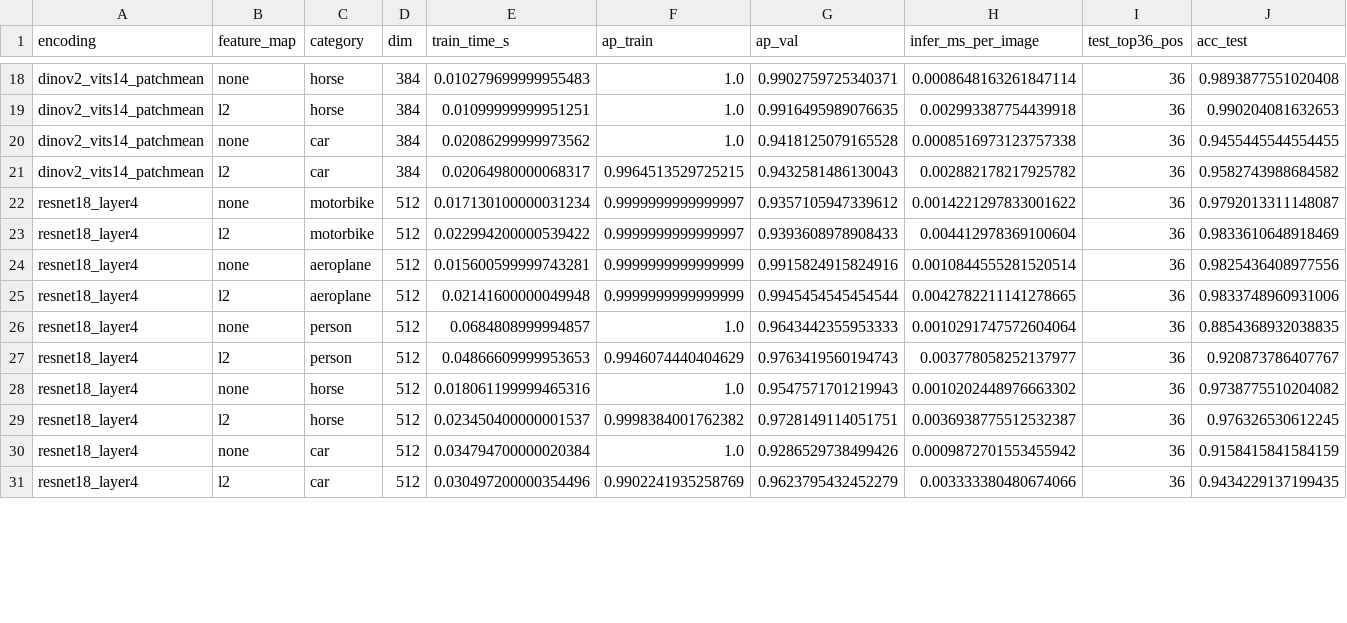
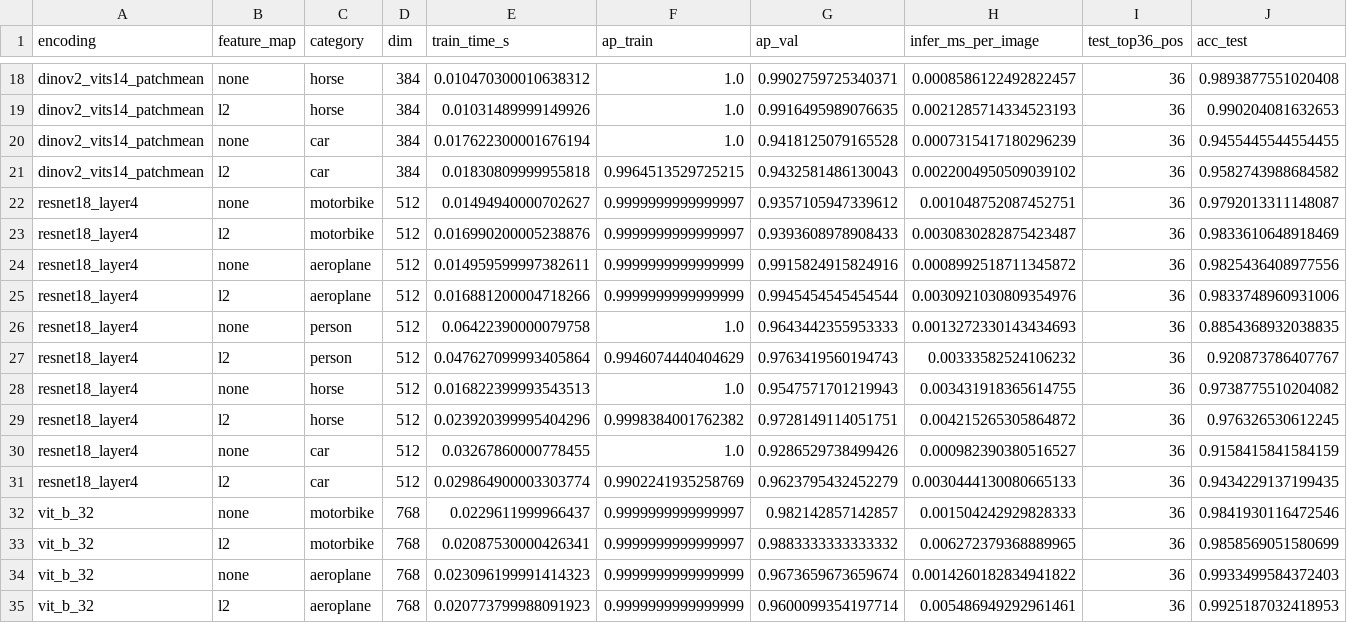
Before and after one commit to SamuelCrespo22/iavc_lab2, a CSV file: code/results/part4_dino_grid.csv, drawn as a sheet; only a part is shown, gaps mark what is left out; rows hold the shown columns only; the diff covers the shown part only; the diff names each change by its address in the sheet, - before the commit and + after, or states it on an @@ line.

```diff
--- a/code/results/part4_dino_grid.csv
+++ b/code/results/part4_dino_grid.csv
-E18 (train_time_s): 0.010279699999955483
+E18 (train_time_s): 0.010470300010638312
-H18 (infer_ms_per_image): 0.0008648163261847114
+H18 (infer_ms_per_image): 0.0008586122492822457
-E19 (train_time_s): 0.01099999999951251
+E19 (train_time_s): 0.01031489999149926
-H19 (infer_ms_per_image): 0.002993387754439918
+H19 (infer_ms_per_image): 0.0021285714334523193
-E20 (train_time_s): 0.02086299999973562
+E20 (train_time_s): 0.017622300001676194
-H20 (infer_ms_per_image): 0.0008516973123757338
+H20 (infer_ms_per_image): 0.0007315417180296239
-E21 (train_time_s): 0.02064980000068317
+E21 (train_time_s): 0.01830809999955818
-H21 (infer_ms_per_image): 0.002882178217925782
+H21 (infer_ms_per_image): 0.0022004950509039102
-E22 (train_time_s): 0.017130100000031234
+E22 (train_time_s): 0.01494940000702627
-H22 (infer_ms_per_image): 0.0014221297833001622
+H22 (infer_ms_per_image): 0.001048752087452751
-E23 (train_time_s): 0.022994200000539422
+E23 (train_time_s): 0.016990200005238876
-H23 (infer_ms_per_image): 0.004412978369100604
+H23 (infer_ms_per_image): 0.0030830282875423487
-E24 (train_time_s): 0.015600599999743281
+E24 (train_time_s): 0.014959599997382611
-H24 (infer_ms_per_image): 0.0010844555281520514
+H24 (infer_ms_per_image): 0.0008992518711345872
-E25 (train_time_s): 0.02141600000049948
+E25 (train_time_s): 0.016881200004718266
-H25 (infer_ms_per_image): 0.0042782211141278665
+H25 (infer_ms_per_image): 0.0030921030809354976
-E26 (train_time_s): 0.0684808999994857
+E26 (train_time_s): 0.06422390000079758
-H26 (infer_ms_per_image): 0.0010291747572604064
+H26 (infer_ms_per_image): 0.0013272330143434693
-E27 (train_time_s): 0.04866609999953653
+E27 (train_time_s): 0.047627099993405864
-H27 (infer_ms_per_image): 0.003778058252137977
+H27 (infer_ms_per_image): 0.00333582524106232
-E28 (train_time_s): 0.018061199999465316
+E28 (train_time_s): 0.016822399993543513
-H28 (infer_ms_per_image): 0.0010202448976663302
+H28 (infer_ms_per_image): 0.003431918365614755
-E29 (train_time_s): 0.023450400000001537
+E29 (train_time_s): 0.023920399995404296
-H29 (infer_ms_per_image): 0.0036938775512532387
+H29 (infer_ms_per_image): 0.004215265305864872
-E30 (train_time_s): 0.034794700000020384
+E30 (train_time_s): 0.03267860000778455
-H30 (infer_ms_per_image): 0.0009872701553455942
+H30 (infer_ms_per_image): 0.000982390380516527
-E31 (train_time_s): 0.030497200000354496
+E31 (train_time_s): 0.029864900003303774
-H31 (infer_ms_per_image): 0.003333380480674066
+H31 (infer_ms_per_image): 0.0030444130080665133
+row 32: vit_b_32 | none | motorbike | 768 | 0.0229611999966437 | 0.9999999999999997 | 0.982142857142857 | 0.001504242929828333 | 36 | 0.9841930116472546
+row 33: vit_b_32 | l2 | motorbike | 768 | 0.02087530000426341 | 0.9999999999999997 | 0.9883333333333332 | 0.006272379368889965 | 36 | 0.9858569051580699
+row 34: vit_b_32 | none | aeroplane | 768 | 0.023096199991414323 | 0.9999999999999999 | 0.9673659673659674 | 0.0014260182834941822 | 36 | 0.9933499584372403
+row 35: vit_b_32 | l2 | aeroplane | 768 | 0.020773799988091923 | 0.9999999999999999 | 0.9600099354197714 | 0.005486949292961461 | 36 | 0.9925187032418953
```
Also changed, not shown: 6 added rows and 52 edited cells elsewhere in this file, code/results/part2_encodings.csv, code/results/part4_dino_encodings.csv, 51 other files.
